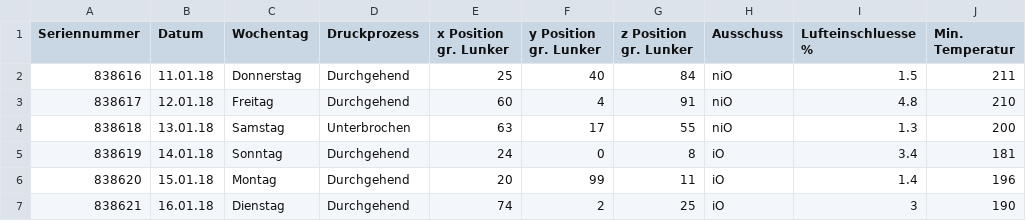
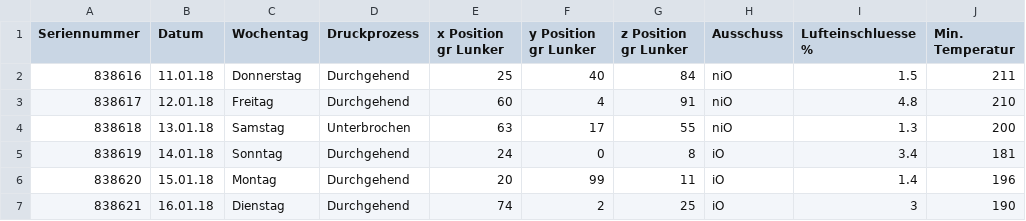
Before and after one commit to DaniWind/Studienarbeit-KI-WS-21-22, a CSV file: Datensatz Additive Fertigung Windschiegl KI Studienarbeit.csv, drawn as a sheet; only a part is shown; the diff names each change by its address in the sheet, - before the commit and + after, or states it on an @@ line.

Commit message:
Add files via upload

```diff
--- a/Datensatz Additive Fertigung Windschiegl KI Studienarbeit.csv
+++ b/Datensatz Additive Fertigung Windschiegl KI Studienarbeit.csv
-E1: x Position gr. Lunker
+E1: x Position gr Lunker
-F1: y Position gr. Lunker
+F1: y Position gr Lunker
-G1: z Position gr. Lunker
+G1: z Position gr Lunker
```
